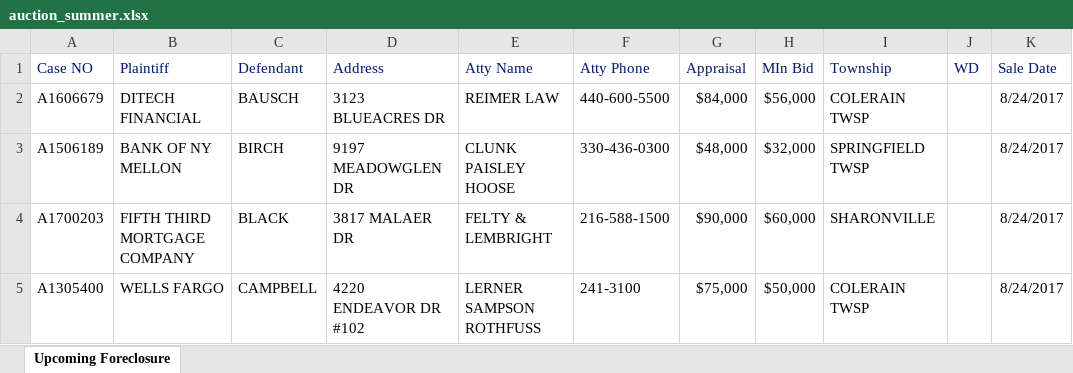
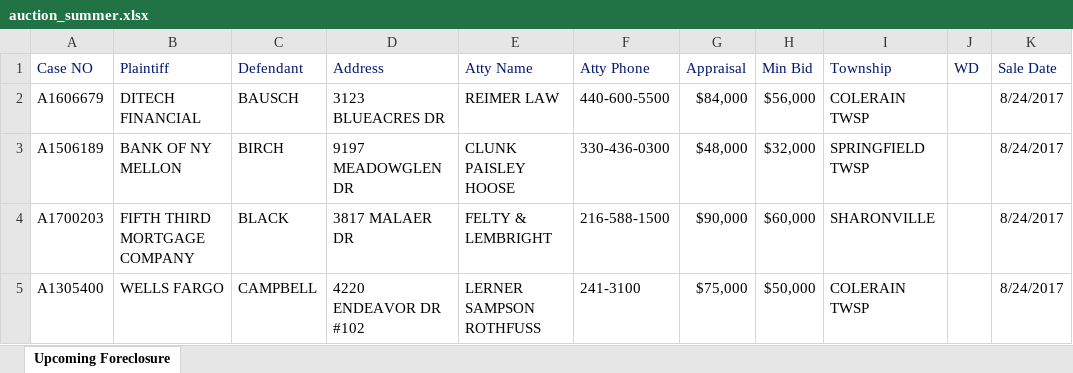
Before and after one commit to tespintom/K2-Data-Science, an Excel workbook: EDA Project /auction_summer.xlsx, sheet Upcoming Foreclosure, drawn as a sheet; only a part is shown; values as stored, in another font and other column widths than the file's, no borders; the diff names each change by its address in the sheet, - before the commit and + after, or states it on an @@ line.

```diff
--- a/EDA Project /auction_summer.xlsx (sheet Upcoming Foreclosure)
+++ b/EDA Project /auction_summer.xlsx (sheet Upcoming Foreclosure)
-H1: MIn Bid
+H1: Min Bid
```
Also changed, not shown: 4 other files.
